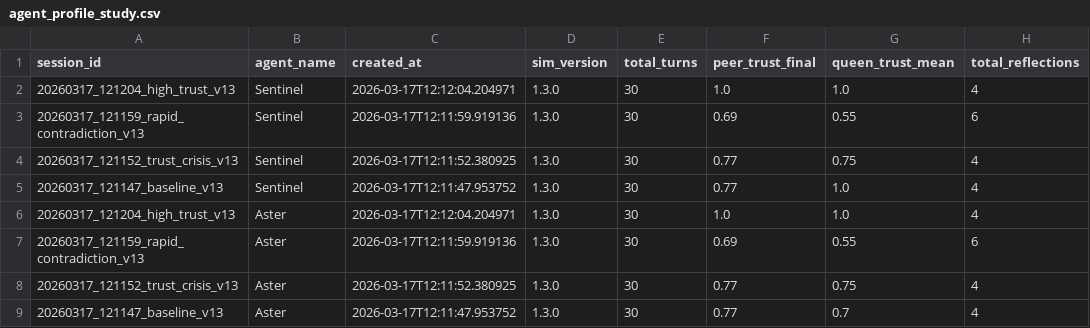
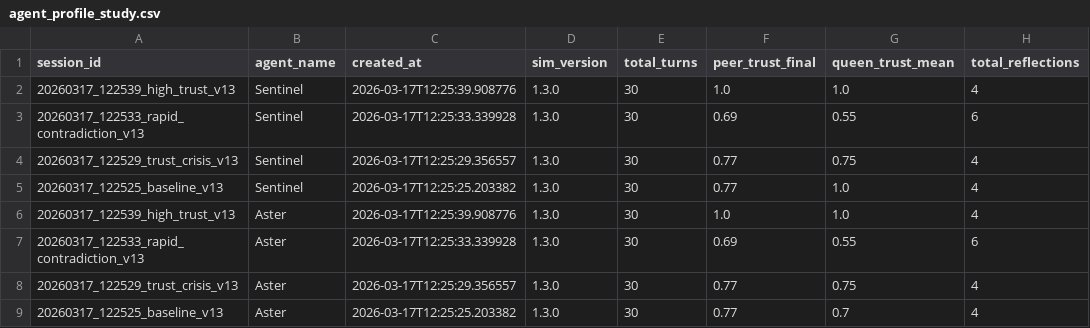
Before and after one commit to mommommy1960-lang/commons-sentience-sandbox, a CSV file: sessions/agent_profile_study.csv, drawn as a sheet; only a part is shown; the diff names each change by its address in the sheet, - before the commit and + after, or states it on an @@ line.

```diff
--- a/sessions/agent_profile_study.csv
+++ b/sessions/agent_profile_study.csv
-A2 (session_id): 20260317_121204_high_trust_v13
+A2 (session_id): 20260317_122539_high_trust_v13
-C2 (created_at): 2026-03-17T12:12:04.204971
+C2 (created_at): 2026-03-17T12:25:39.908776
-A3 (session_id): 20260317_121159_rapid_contradiction_v13
+A3 (session_id): 20260317_122533_rapid_contradiction_v13
-C3 (created_at): 2026-03-17T12:11:59.919136
+C3 (created_at): 2026-03-17T12:25:33.339928
-A4 (session_id): 20260317_121152_trust_crisis_v13
+A4 (session_id): 20260317_122529_trust_crisis_v13
-C4 (created_at): 2026-03-17T12:11:52.380925
+C4 (created_at): 2026-03-17T12:25:29.356557
-A5 (session_id): 20260317_121147_baseline_v13
+A5 (session_id): 20260317_122525_baseline_v13
-C5 (created_at): 2026-03-17T12:11:47.953752
+C5 (created_at): 2026-03-17T12:25:25.203382
-A6 (session_id): 20260317_121204_high_trust_v13
+A6 (session_id): 20260317_122539_high_trust_v13
-C6 (created_at): 2026-03-17T12:12:04.204971
+C6 (created_at): 2026-03-17T12:25:39.908776
-A7 (session_id): 20260317_121159_rapid_contradiction_v13
+A7 (session_id): 20260317_122533_rapid_contradiction_v13
-C7 (created_at): 2026-03-17T12:11:59.919136
+C7 (created_at): 2026-03-17T12:25:33.339928
-A8 (session_id): 20260317_121152_trust_crisis_v13
+A8 (session_id): 20260317_122529_trust_crisis_v13
-C8 (created_at): 2026-03-17T12:11:52.380925
+C8 (created_at): 2026-03-17T12:25:29.356557
-A9 (session_id): 20260317_121147_baseline_v13
+A9 (session_id): 20260317_122525_baseline_v13
-C9 (created_at): 2026-03-17T12:11:47.953752
+C9 (created_at): 2026-03-17T12:25:25.203382
```
Also changed, not shown: sessions/continuity_study.csv, 9 other files.
